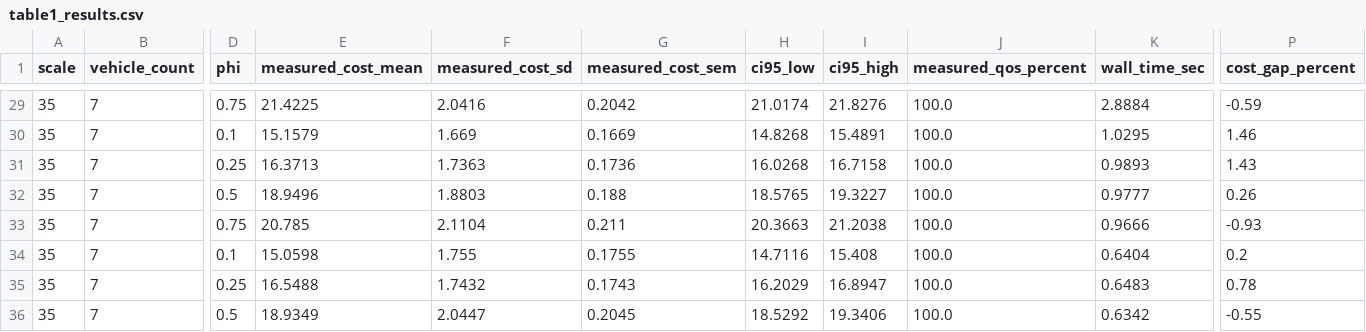
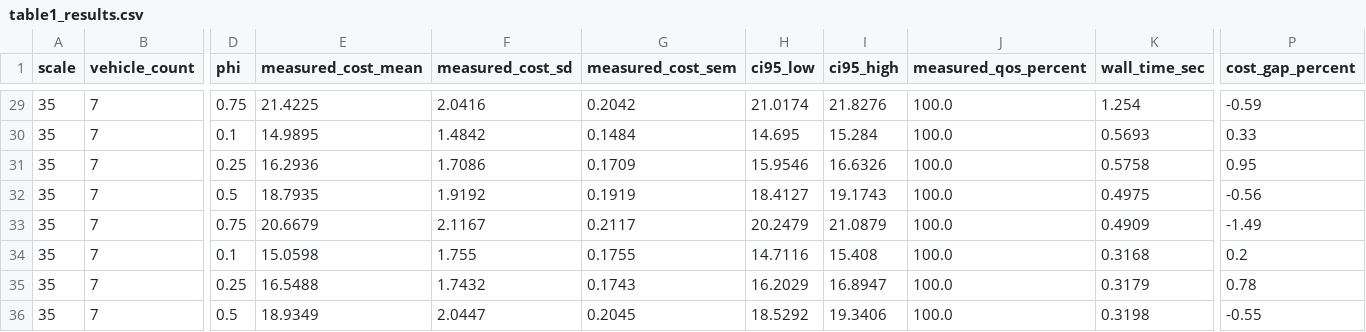
Before and after one commit to ftwangyang/DCVRP, a CSV file: results/table1_results.csv, drawn as a sheet; only a part is shown, gaps mark what is left out; the diff covers the shown part only; the diff names each change by its address in the sheet, - before the commit and + after, or states it on an @@ line.

```diff
--- a/results/table1_results.csv
+++ b/results/table1_results.csv
-K29 (wall_time_sec): 2.8884
+K29 (wall_time_sec): 1.254
-E30 (measured_cost_mean): 15.1579
+E30 (measured_cost_mean): 14.9895
-F30 (measured_cost_sd): 1.669
+F30 (measured_cost_sd): 1.4842
-G30 (measured_cost_sem): 0.1669
+G30 (measured_cost_sem): 0.1484
-H30 (ci95_low): 14.8268
+H30 (ci95_low): 14.695
-I30 (ci95_high): 15.4891
+I30 (ci95_high): 15.284
-K30 (wall_time_sec): 1.0295
+K30 (wall_time_sec): 0.5693
-P30 (cost_gap_percent): 1.46
+P30 (cost_gap_percent): 0.33
-E31 (measured_cost_mean): 16.3713
+E31 (measured_cost_mean): 16.2936
-F31 (measured_cost_sd): 1.7363
+F31 (measured_cost_sd): 1.7086
-G31 (measured_cost_sem): 0.1736
+G31 (measured_cost_sem): 0.1709
-H31 (ci95_low): 16.0268
+H31 (ci95_low): 15.9546
-I31 (ci95_high): 16.7158
+I31 (ci95_high): 16.6326
-K31 (wall_time_sec): 0.9893
+K31 (wall_time_sec): 0.5758
-P31 (cost_gap_percent): 1.43
+P31 (cost_gap_percent): 0.95
-E32 (measured_cost_mean): 18.9496
+E32 (measured_cost_mean): 18.7935
-F32 (measured_cost_sd): 1.8803
+F32 (measured_cost_sd): 1.9192
-G32 (measured_cost_sem): 0.188
+G32 (measured_cost_sem): 0.1919
-H32 (ci95_low): 18.5765
+H32 (ci95_low): 18.4127
-I32 (ci95_high): 19.3227
+I32 (ci95_high): 19.1743
-K32 (wall_time_sec): 0.9777
+K32 (wall_time_sec): 0.4975
-P32 (cost_gap_percent): 0.26
+P32 (cost_gap_percent): -0.56
-E33 (measured_cost_mean): 20.785
+E33 (measured_cost_mean): 20.6679
-F33 (measured_cost_sd): 2.1104
+F33 (measured_cost_sd): 2.1167
-G33 (measured_cost_sem): 0.211
+G33 (measured_cost_sem): 0.2117
-H33 (ci95_low): 20.3663
+H33 (ci95_low): 20.2479
-I33 (ci95_high): 21.2038
+I33 (ci95_high): 21.0879
-K33 (wall_time_sec): 0.9666
+K33 (wall_time_sec): 0.4909
-P33 (cost_gap_percent): -0.93
+P33 (cost_gap_percent): -1.49
-K34 (wall_time_sec): 0.6404
+K34 (wall_time_sec): 0.3168
-K35 (wall_time_sec): 0.6483
+K35 (wall_time_sec): 0.3179
-K36 (wall_time_sec): 0.6342
+K36 (wall_time_sec): 0.3198
```
Also changed, not shown: 64 edited cells elsewhere in this file, 3 other files.
